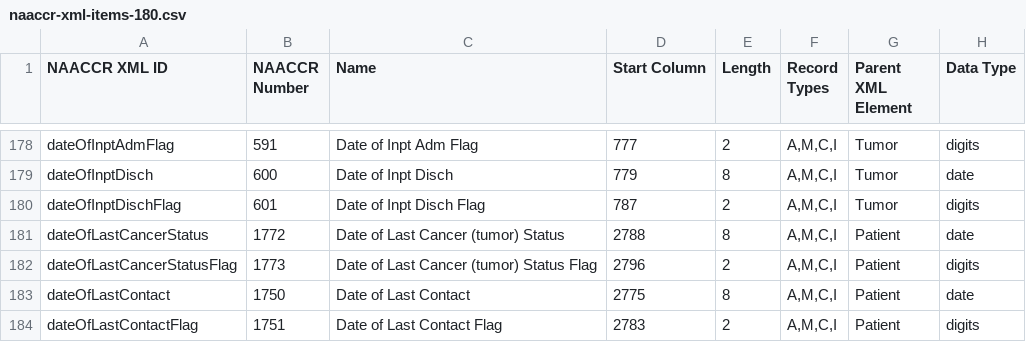
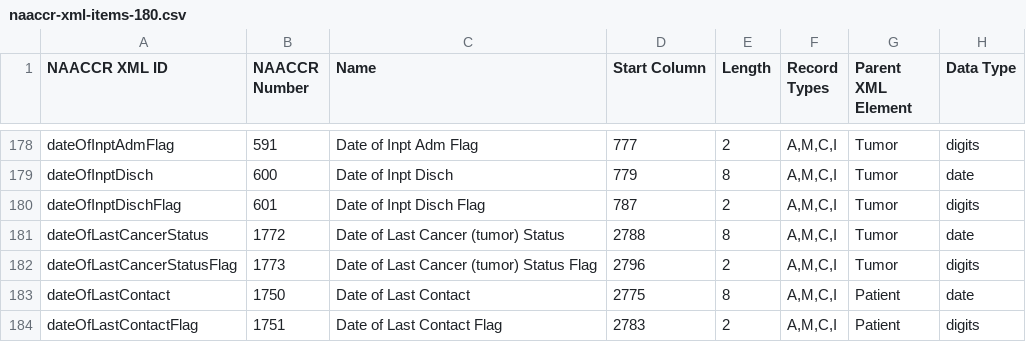
Before and after one commit to imsweb/naaccr-xml, a CSV file: docs/naaccr-xml-items-180.csv, drawn as a sheet; only a part is shown, gaps mark what is left out.

Commit message:
Fixed data level of dateOfLastCancerStatus and dateOfLastCancerStatusFlag (#193)

```diff
--- a/docs/naaccr-xml-items-180.csv
+++ b/docs/naaccr-xml-items-180.csv
@@ -180,4 +180,4 @@ dateOfInptDisch,600,"Date of Inpt Disch",779,8,"A,M,C,I",Tumor,date
 dateOfInptDischFlag,601,"Date of Inpt Disch Flag",787,2,"A,M,C,I",Tumor,digits
-dateOfLastCancerStatus,1772,"Date of Last Cancer (tumor) Status",2788,8,"A,M,C,I",Patient,date
-dateOfLastCancerStatusFlag,1773,"Date of Last Cancer (tumor) Status Flag",2796,2,"A,M,C,I",Patient,digits
+dateOfLastCancerStatus,1772,"Date of Last Cancer (tumor) Status",2788,8,"A,M,C,I",Tumor,date
+dateOfLastCancerStatusFlag,1773,"Date of Last Cancer (tumor) Status Flag",2796,2,"A,M,C,I",Tumor,digits
 dateOfLastContact,1750,"Date of Last Contact",2775,8,"A,M,C,I",Patient,date
```
Also changed, not shown: docs/naaccr-xml-items-210.csv, 5 other files.
